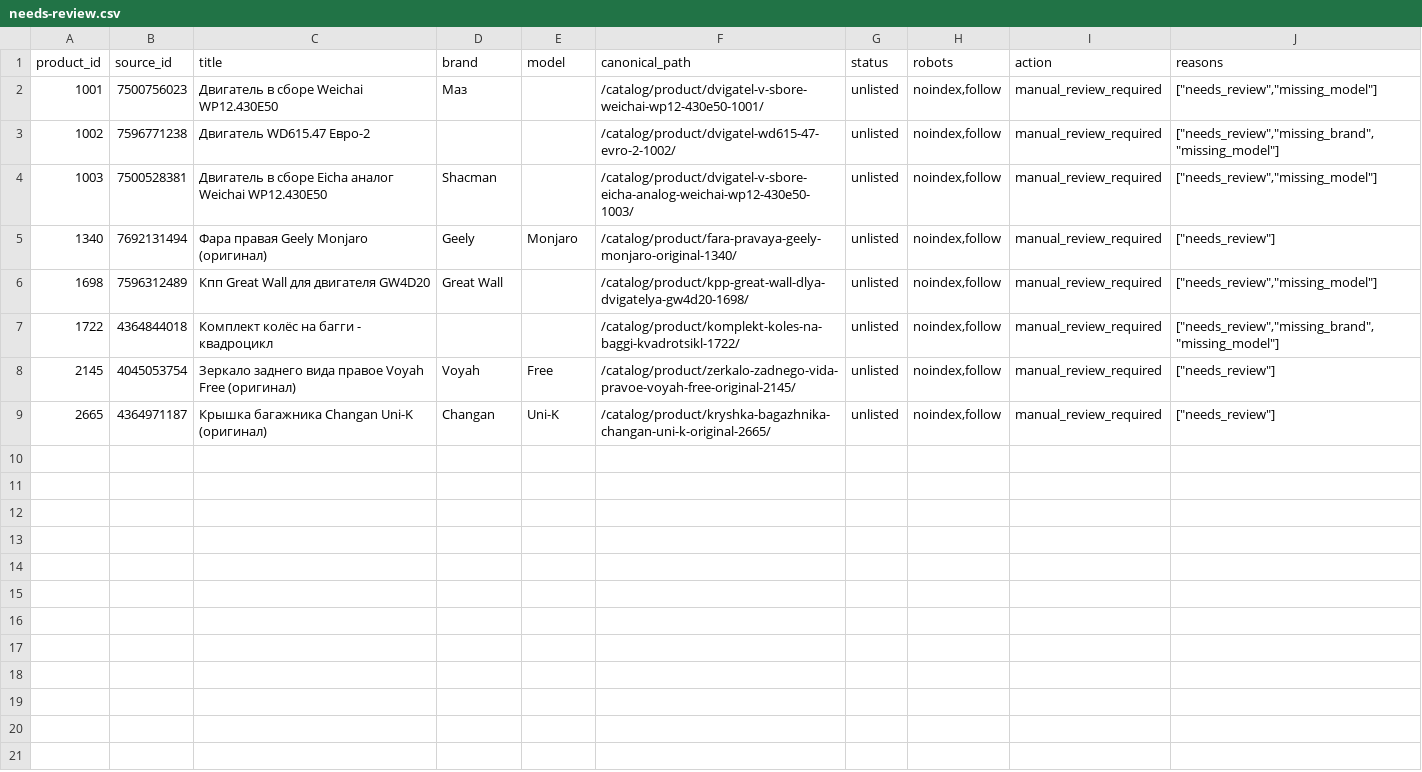
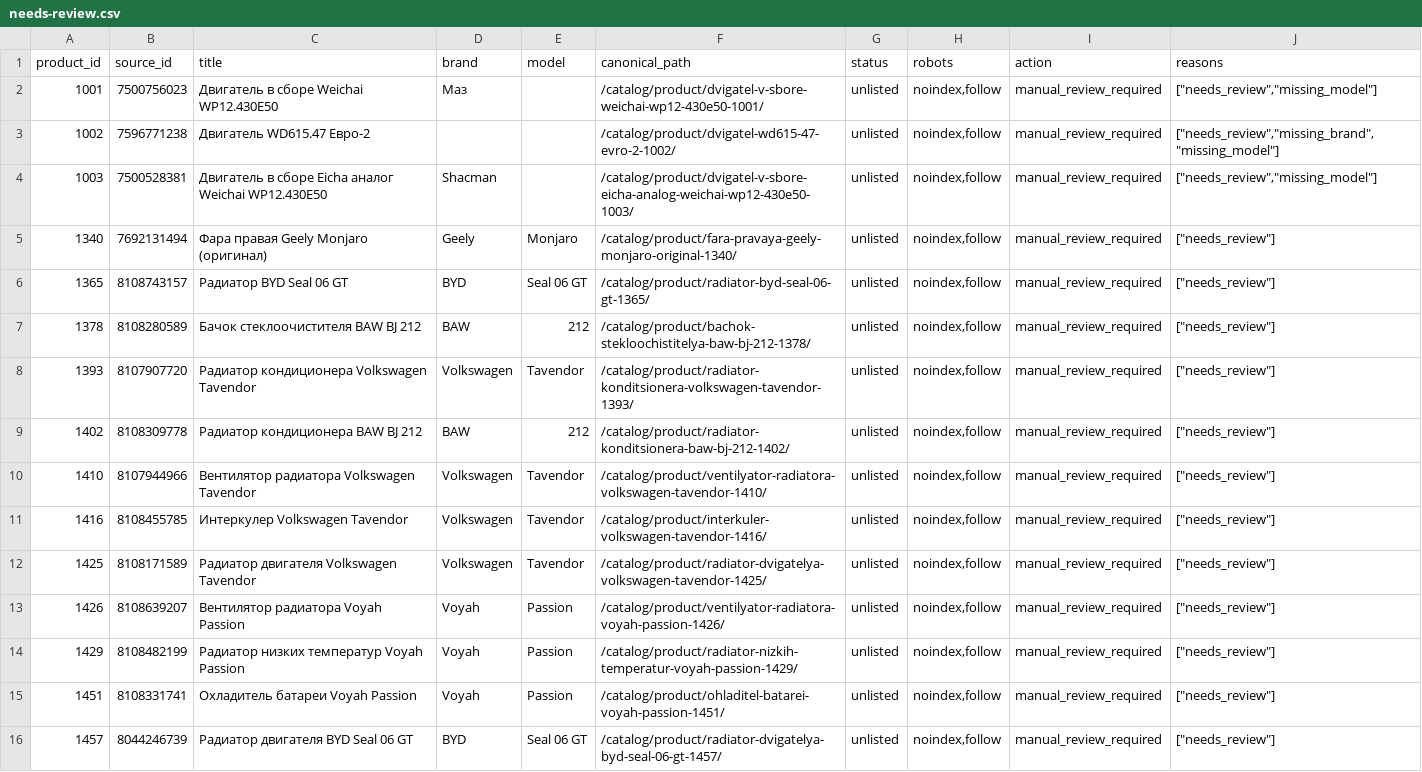
Before and after one commit to polygalovartur22-create/kitrade-preview, a CSV file: reports/seo/needs-review.csv, drawn as a sheet; only a part is shown; the shorter side is filled out with more unchanged rows; the diff covers the shown part only.

```diff
--- a/reports/seo/needs-review.csv
+++ b/reports/seo/needs-review.csv
@@ -5 +5,12 @@
 "1340","7692131494","Фара правая Geely Monjaro (оригинал)","Geely","Monjaro","/catalog/product/fara-pravaya-geely-monjaro-original-1340/","unlisted","noindex,follow","manual_review_required","[""needs_review""]"
+"1365","8108743157","Радиатор BYD Seal 06 GT","BYD","Seal 06 GT","/catalog/product/radiator-byd-seal-06-gt-1365/","unlisted","noindex,follow","manual_review_required","[""needs_review""]"
+"1378","8108280589","Бачок стеклоочистителя BAW BJ 212","BAW","212","/catalog/product/bachok-stekloochistitelya-baw-bj-212-1378/","unlisted","noindex,follow","manual_review_required","[""needs_review""]"
+"1393","8107907720","Радиатор кондиционера Volkswagen Tavendor","Volkswagen","Tavendor","/catalog/product/radiator-konditsionera-volkswagen-tavendor-1393/","unlisted","noindex,follow","manual_review_required","[""needs_review""]"
+"1402","8108309778","Радиатор кондиционера BAW BJ 212","BAW","212","/catalog/product/radiator-konditsionera-baw-bj-212-1402/","unlisted","noindex,follow","manual_review_required","[""needs_review""]"
+"1410","8107944966","Вентилятор радиатора Volkswagen Tavendor","Volkswagen","Tavendor","/catalog/product/ventilyator-radiatora-volkswagen-tavendor-1410/","unlisted","noindex,follow","manual_review_required","[""needs_review""]"
+"1416","8108455785","Интеркулер Volkswagen Tavendor","Volkswagen","Tavendor","/catalog/product/interkuler-volkswagen-tavendor-1416/","unlisted","noindex,follow","manual_review_required","[""needs_review""]"
+"1425","8108171589","Радиатор двигателя Volkswagen Tavendor","Volkswagen","Tavendor","/catalog/product/radiator-dvigatelya-volkswagen-tavendor-1425/","unlisted","noindex,follow","manual_review_required","[""needs_review""]"
+"1426","8108639207","Вентилятор радиатора Voyah Passion","Voyah","Passion","/catalog/product/ventilyator-radiatora-voyah-passion-1426/","unlisted","noindex,follow","manual_review_required","[""needs_review""]"
+"1429","8108482199","Радиатор низких температур Voyah Passion","Voyah","Passion","/catalog/product/radiator-nizkih-temperatur-voyah-passion-1429/","unlisted","noindex,follow","manual_review_required","[""needs_review""]"
+"1451","8108331741","Охладитель батареи Voyah Passion","Voyah","Passion","/catalog/product/ohladitel-batarei-voyah-passion-1451/","unlisted","noindex,follow","manual_review_required","[""needs_review""]"
+"1457","8044246739","Радиатор двигателя BYD Seal 06 GT","BYD","Seal 06 GT","/catalog/product/radiator-dvigatelya-byd-seal-06-gt-1457/","unlisted","noindex,follow","manual_review_required","[""needs_review""]"
```
Also changed, not shown: 6 added rows elsewhere in this file, seo/source-landing-page-map.csv, 54 other files.
